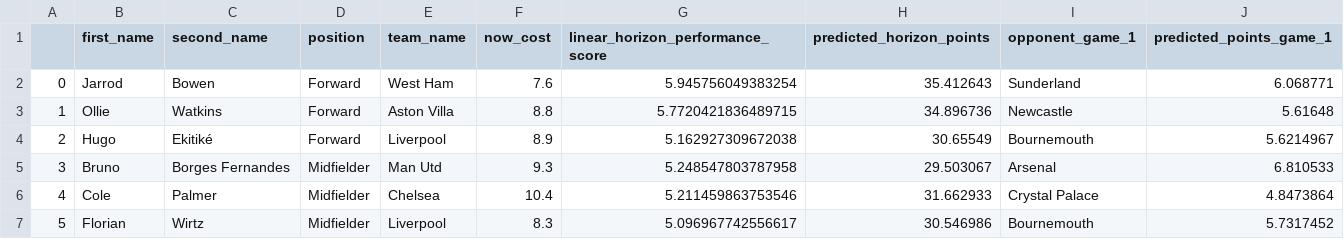
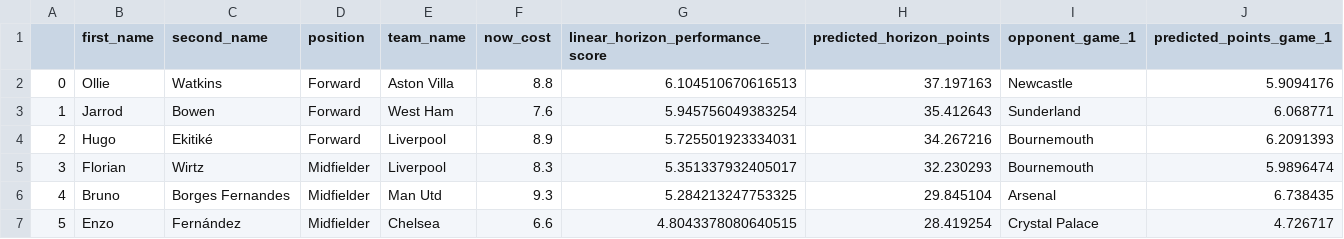
Before and after one commit to matecsapo/Fantasy-Premier-League-Model, a CSV file: predictions/GW_23/model_V2_5/optimal_11.csv, drawn as a sheet; only a part is shown; the diff covers the shown part only.

```diff
--- a/predictions/GW_23/model_V2_5/optimal_11.csv
+++ b/predictions/GW_23/model_V2_5/optimal_11.csv
@@ -1,7 +1,7 @@
 ,first_name,second_name,position,team_name,now_cost,linear_horizon_performance_score,predicted_horizon_points,opponent_game_1,predicted_points_game_1
-0,Jarrod,Bowen,Forward,West Ham,7.6,5.945756049383254,35.412643,Sunderland,6.068771
-1,Ollie,Watkins,Forward,Aston Villa,8.8,5.7720421836489715,34.896736,Newcastle,5.61648
-2,Hugo,Ekitiké,Forward,Liverpool,8.9,5.162927309672038,30.65549,Bournemouth,5.6214967
-3,Bruno,Borges Fernandes,Midfielder,Man Utd,9.3,5.248547803787958,29.503067,Arsenal,6.810533
-4,Cole,Palmer,Midfielder,Chelsea,10.4,5.211459863753546,31.662933,Crystal Palace,4.8473864
-5,Florian,Wirtz,Midfielder,Liverpool,8.3,5.096967742556617,30.546986,Bournemouth,5.7317452
+0,Ollie,Watkins,Forward,Aston Villa,8.8,6.104510670616513,37.197163,Newcastle,5.9094176
+1,Jarrod,Bowen,Forward,West Ham,7.6,5.945756049383254,35.412643,Sunderland,6.068771
+2,Hugo,Ekitiké,Forward,Liverpool,8.9,5.725501923334031,34.267216,Bournemouth,6.2091393
+3,Florian,Wirtz,Midfielder,Liverpool,8.3,5.351337932405017,32.230293,Bournemouth,5.9896474
+4,Bruno,Borges Fernandes,Midfielder,Man Utd,9.3,5.284213247753325,29.845104,Arsenal,6.738435
+5,Enzo,Fernández,Midfielder,Chelsea,6.6,4.8043378080640515,28.419254,Crystal Palace,4.726717
```
Also changed, not shown: 1 added row, 1 removed row and 18 edited cells elsewhere in this file, predictions/GW_23/model_V2/predictions.csv, predictions/GW_23/model_V2_5/predictions.csv, 9 other files.
